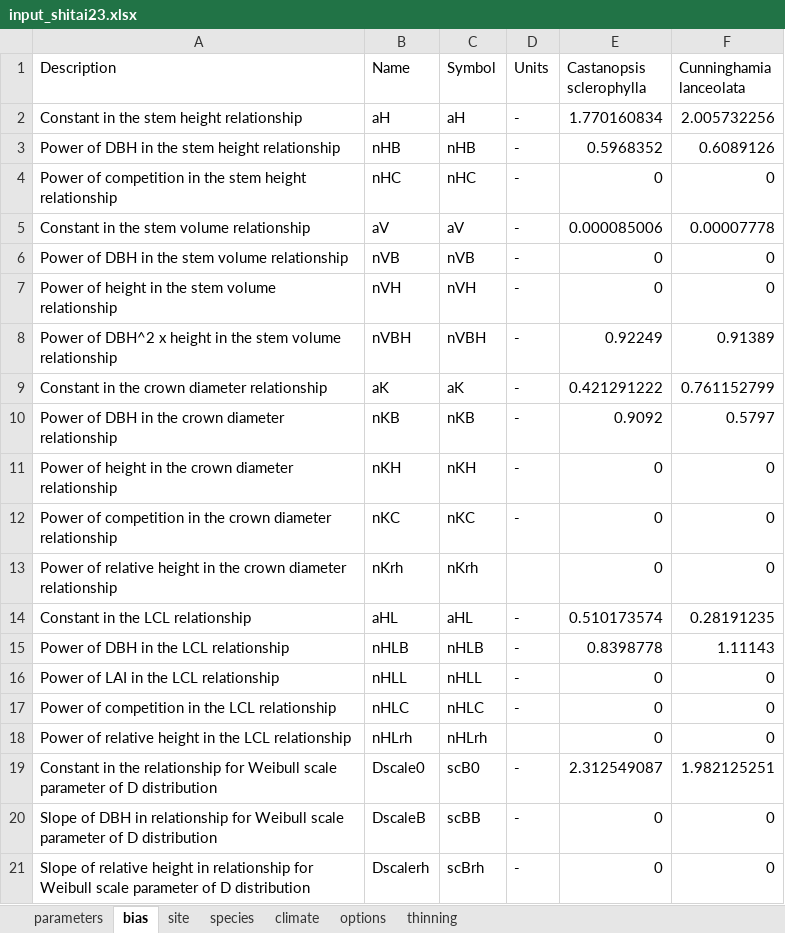
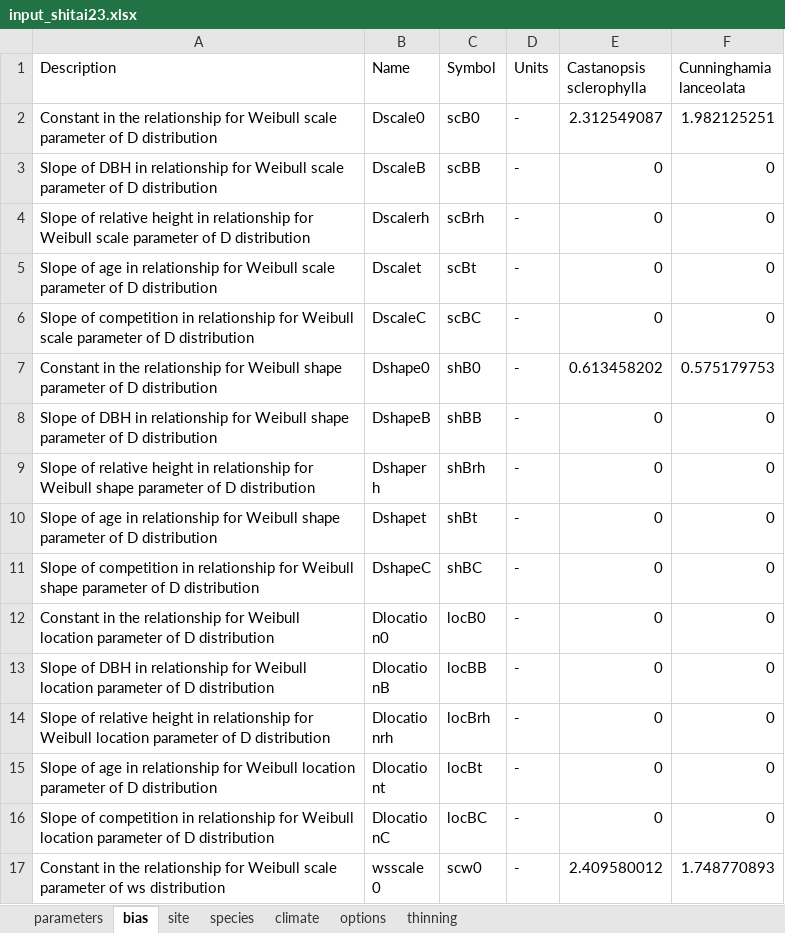
Before and after one commit to trotsiuk/r3PG, an Excel workbook: dev/input_data/input_shitai23.xlsx, sheet bias, drawn as a sheet; only a part is shown; the shorter side is filled out with more unchanged rows; values as stored, in another font and other column widths than the file's, no borders; the diff names each change by its address in the sheet, - before the commit and + after, or states it on an @@ line.

```diff
--- a/dev/input_data/input_shitai23.xlsx (sheet bias)
+++ b/dev/input_data/input_shitai23.xlsx (sheet bias)
-row 2: Constant in the stem height relationship | aH | aH | - | 1.770160834 | 2.005732256
-row 3: Power of DBH in the stem height relationship | nHB | nHB | - | 0.5968352 | 0.6089126
-row 4: Power of competition in the stem height relationship | nHC | nHC | - | 0 | 0
-row 5: Constant in the stem volume relationship | aV | aV | - | 0.000085006 | 0.00007778
-row 6: Power of DBH in the stem volume relationship | nVB | nVB | - | 0 | 0
-row 7: Power of height in the stem volume relationship | nVH | nVH | - | 0 | 0
-row 8: Power of DBH^2 x height in the stem volume relationship | nVBH | nVBH | - | 0.92249 | 0.91389
-row 9: Constant in the crown diameter relationship | aK | aK | - | 0.421291222 | 0.761152799
-row 10: Power of DBH in the crown diameter relationship | nKB | nKB | - | 0.9092 | 0.5797
-row 11: Power of height in the crown diameter relationship | nKH | nKH | - | 0 | 0
-row 12: Power of competition in the crown diameter relationship | nKC | nKC | - | 0 | 0
-row 13: Power of relative height in the crown diameter relationship | nKrh | nKrh |  | 0 | 0
-row 14: Constant in the LCL relationship | aHL | aHL | - | 0.510173574 | 0.28191235
-row 15: Power of DBH in the LCL relationship | nHLB | nHLB | - | 0.8398778 | 1.11143
-row 16: Power of LAI in the LCL relationship | nHLL | nHLL | - | 0 | 0
-row 17: Power of competition in the LCL relationship | nHLC | nHLC | - | 0 | 0
-row 18: Power of relative height in the LCL relationship | nHLrh | nHLrh |  | 0 | 0
```
Also changed, not shown: sheet parameters, dev/input_data/input_eu_mixed.xlsx, dev/input_data/input_shitai3.xlsx, 8 other files.
